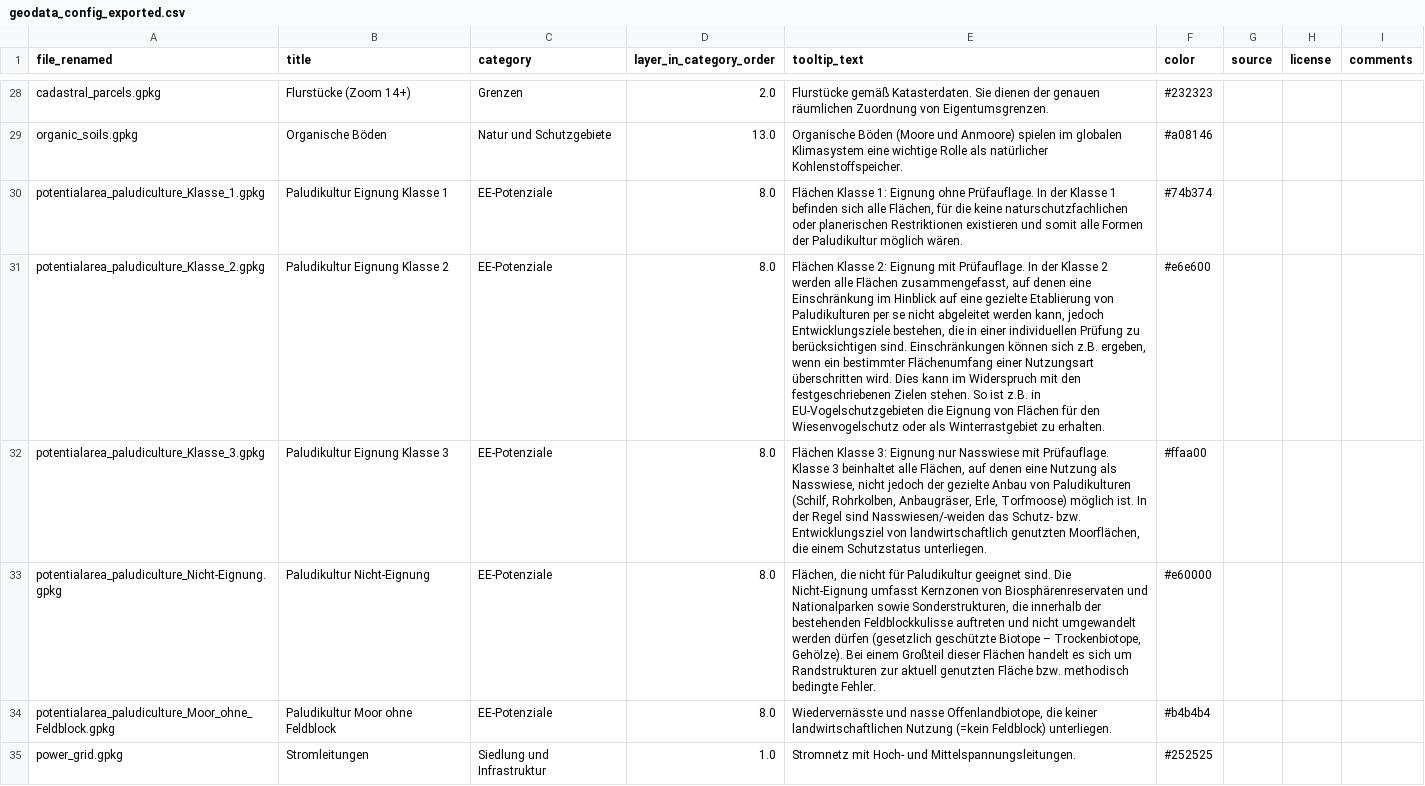
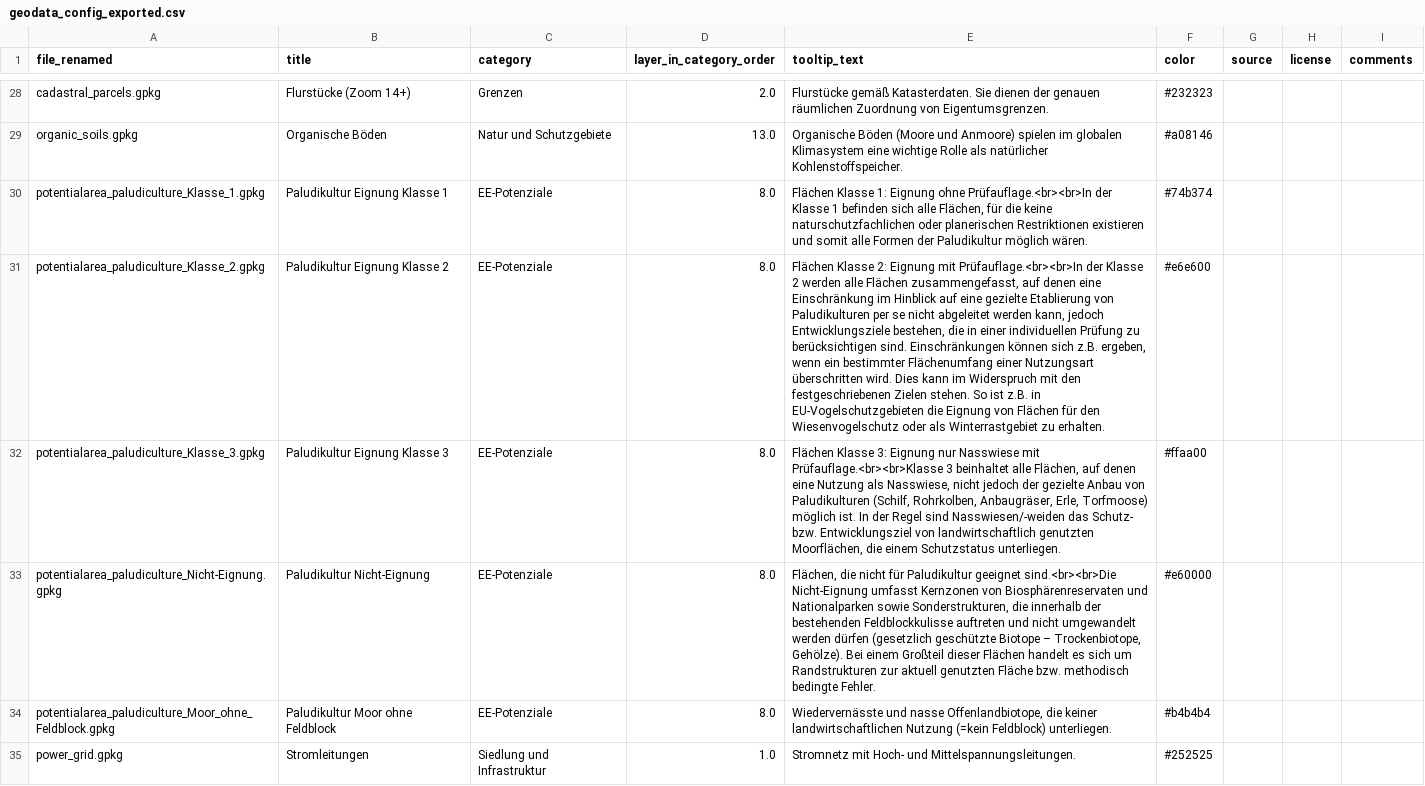
Before and after one commit to rl-institut/ReEnAct_web, a CSV file: reenact/reenact/config/geodata_config_exported.csv, drawn as a sheet; only a part is shown, gaps mark what is left out; the diff names each change by its address in the sheet, - before the commit and + after, or states it on an @@ line.

Commit message:
Update map layer tooltip texts

```diff
--- a/reenact/reenact/config/geodata_config_exported.csv
+++ b/reenact/reenact/config/geodata_config_exported.csv
-E30 (tooltip_text): …Eignung ohne Prüfauflage. In der Klasse…
+E30 (tooltip_text): …Eignung ohne Prüfauflage.<br><br>In der Klasse…
-E31 (tooltip_text): …Eignung mit Prüfauflage. In der Klasse…
+E31 (tooltip_text): …Eignung mit Prüfauflage.<br><br>In der Klasse…
-E32 (tooltip_text): …Nasswiese mit Prüfauflage. Klasse 3 beinhaltet…
+E32 (tooltip_text): …Nasswiese mit Prüfauflage.<br><br>Klasse 3 beinhaltet…
-E33 (tooltip_text): …Paludikultur geeignet sind. Die Nicht-Eignung umfasst…
+E33 (tooltip_text): …Paludikultur geeignet sind.<br><br>Die Nicht-Eignung umfasst…
```
